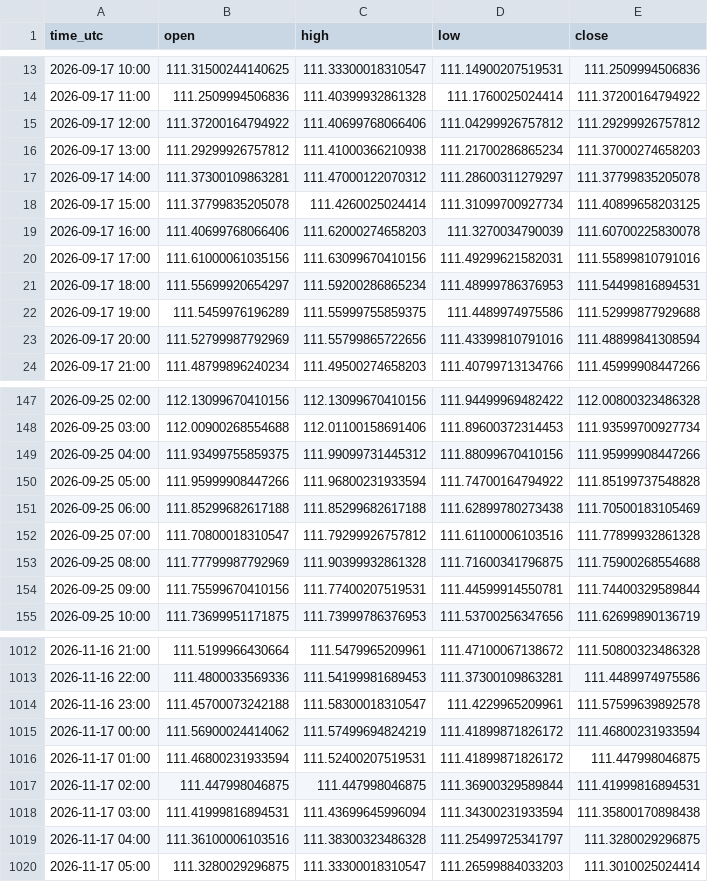
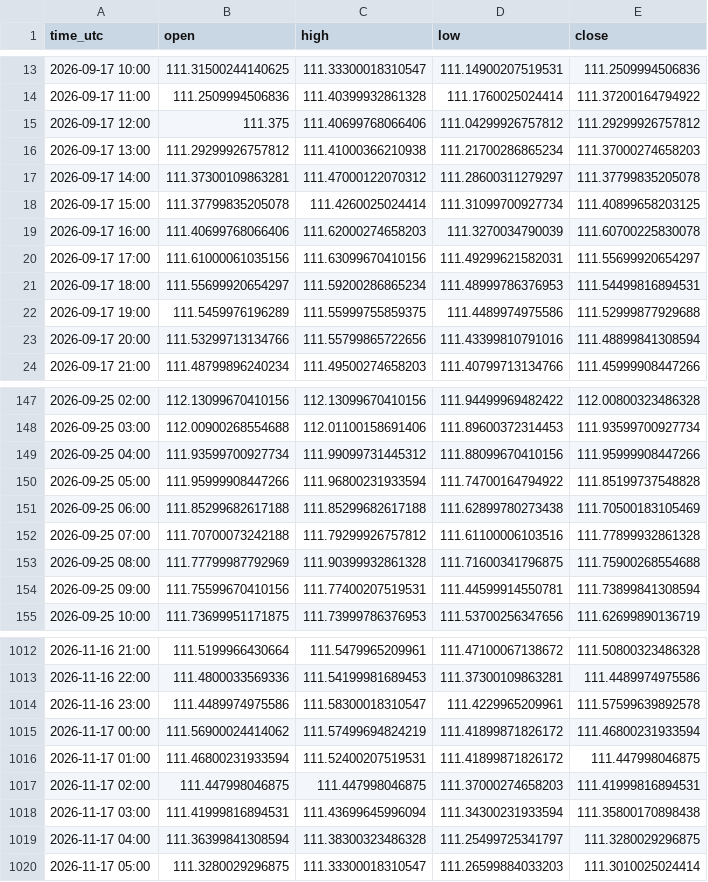
Before and after one commit to jarbays00001/fx-data, a CSV file: data/CADJPY_H1.csv, drawn as a sheet; only a part is shown, gaps mark what is left out; the diff covers the shown part only.

```diff
--- a/data/CADJPY_H1.csv
+++ b/data/CADJPY_H1.csv
@@ -14,3 +14,3 @@ time_utc,open,high,low,close
 2026-09-17 11:00,111.2509994506836,111.40399932861328,111.1760025024414,111.37200164794922
-2026-09-17 12:00,111.37200164794922,111.40699768066406,111.04299926757812,111.29299926757812
+2026-09-17 12:00,111.375,111.40699768066406,111.04299926757812,111.29299926757812
 2026-09-17 13:00,111.29299926757812,111.41000366210938,111.21700286865234,111.37000274658203
@@ -19,6 +19,6 @@ time_utc,open,high,low,close
 2026-09-17 16:00,111.40699768066406,111.62000274658203,111.3270034790039,111.60700225830078
-2026-09-17 17:00,111.61000061035156,111.63099670410156,111.49299621582031,111.55899810791016
+2026-09-17 17:00,111.61000061035156,111.63099670410156,111.49299621582031,111.55699920654297
 2026-09-17 18:00,111.55699920654297,111.59200286865234,111.48999786376953,111.54499816894531
 2026-09-17 19:00,111.5459976196289,111.55999755859375,111.4489974975586,111.52999877929688
-2026-09-17 20:00,111.52799987792969,111.55799865722656,111.43399810791016,111.48899841308594
+2026-09-17 20:00,111.53299713134766,111.55799865722656,111.43399810791016,111.48899841308594
 2026-09-17 21:00,111.48799896240234,111.49500274658203,111.40799713134766,111.45999908447266
@@ -148,8 +148,8 @@ time_utc,open,high,low,close
 2026-09-25 03:00,112.00900268554688,112.01100158691406,111.89600372314453,111.93599700927734
-2026-09-25 04:00,111.93499755859375,111.99099731445312,111.88099670410156,111.95999908447266
+2026-09-25 04:00,111.93599700927734,111.99099731445312,111.88099670410156,111.95999908447266
 2026-09-25 05:00,111.95999908447266,111.96800231933594,111.74700164794922,111.85199737548828
 2026-09-25 06:00,111.85299682617188,111.85299682617188,111.62899780273438,111.70500183105469
-2026-09-25 07:00,111.70800018310547,111.79299926757812,111.61100006103516,111.77899932861328
+2026-09-25 07:00,111.70700073242188,111.79299926757812,111.61100006103516,111.77899932861328
 2026-09-25 08:00,111.77799987792969,111.90399932861328,111.71600341796875,111.75900268554688
-2026-09-25 09:00,111.75599670410156,111.77400207519531,111.44599914550781,111.74400329589844
+2026-09-25 09:00,111.75599670410156,111.77400207519531,111.44599914550781,111.73899841308594
 2026-09-25 10:00,111.73699951171875,111.73999786376953,111.53700256347656,111.62699890136719
@@ -1013,8 +1013,8 @@ time_utc,open,high,low,close
 2026-11-16 22:00,111.4800033569336,111.54199981689453,111.37300109863281,111.4489974975586
-2026-11-16 23:00,111.45700073242188,111.58300018310547,111.4229965209961,111.57599639892578
+2026-11-16 23:00,111.4489974975586,111.58300018310547,111.4229965209961,111.57599639892578
 2026-11-17 00:00,111.56900024414062,111.57499694824219,111.41899871826172,111.46800231933594
 2026-11-17 01:00,111.46800231933594,111.52400207519531,111.41899871826172,111.447998046875
-2026-11-17 02:00,111.447998046875,111.447998046875,111.36900329589844,111.41999816894531
+2026-11-17 02:00,111.447998046875,111.447998046875,111.37000274658203,111.41999816894531
 2026-11-17 03:00,111.41999816894531,111.43699645996094,111.34300231933594,111.35800170898438
-2026-11-17 04:00,111.36100006103516,111.38300323486328,111.25499725341797,111.3280029296875
+2026-11-17 04:00,111.36399841308594,111.38300323486328,111.25499725341797,111.3280029296875
 2026-11-17 05:00,111.3280029296875,111.33300018310547,111.26599884033203,111.3010025024414
```
Also changed, not shown: 51 edited cells elsewhere in this file, data/EURJPY_H1.csv, data/EURJPY_H4.csv, 55 other files.
